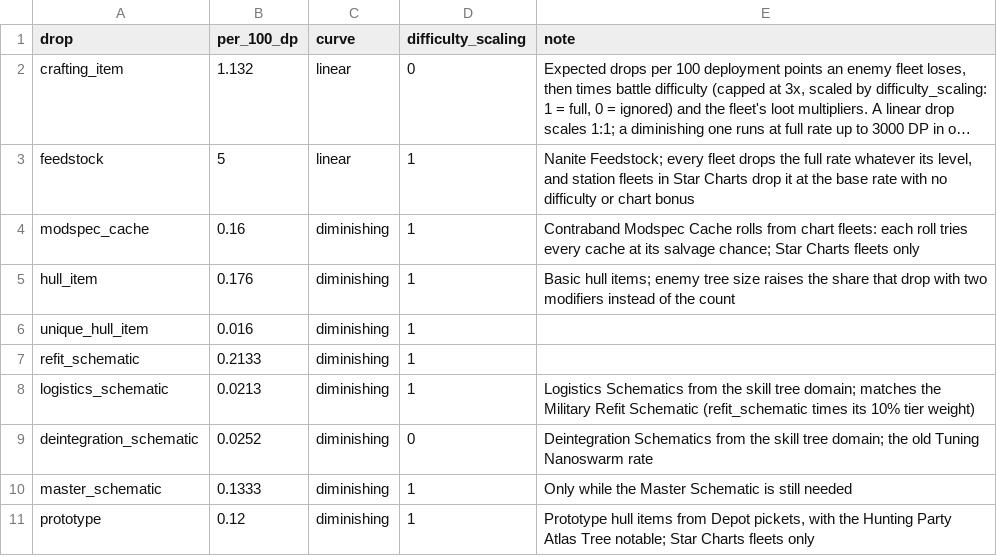
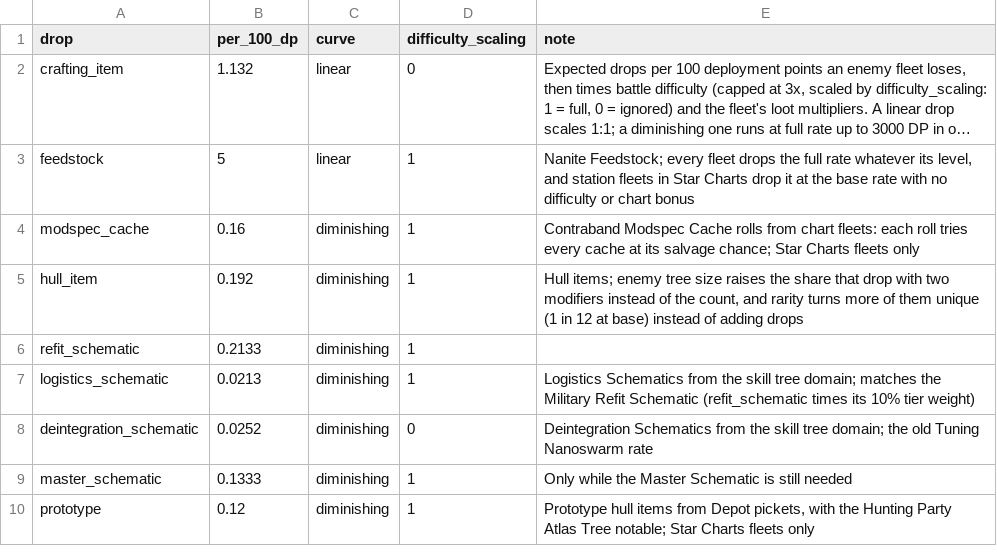
Before and after one commit to ExiledPortals/ExiledSector, a CSV file: data/config/exiledSector/battle_loot.csv, drawn as a sheet; long unchanged cells end in ….

```diff
--- a/data/config/exiledSector/battle_loot.csv
+++ b/data/config/exiledSector/battle_loot.csv
@@ -4,4 +4,3 @@ feedstock,5,linear,1,"Nanite Feedstock; every fleet drops the full rate whatever
 modspec_cache,0.16,diminishing,1,"Contraband Modspec Cache rolls from chart fleets: each roll tries every cache at its salvage chance; Star Charts fleets only"
-hull_item,0.176,diminishing,1,"Basic hull items; enemy tree size raises the share that drop with two modifiers instead of the count"
-unique_hull_item,0.016,diminishing,1,
+hull_item,0.192,diminishing,1,"Hull items; enemy tree size raises the share that drop with two modifiers instead of the count, and rarity turns more of them unique (1 in 12 at base) instead of adding drops"
 refit_schematic,0.2133,diminishing,1,
```
Also changed, not shown: data/config/exiledSector/compat/salvage/assortment_of_things.csv, data/config/exiledSector/compat/salvage/knights_of_ludd.csv, 29 other files.
